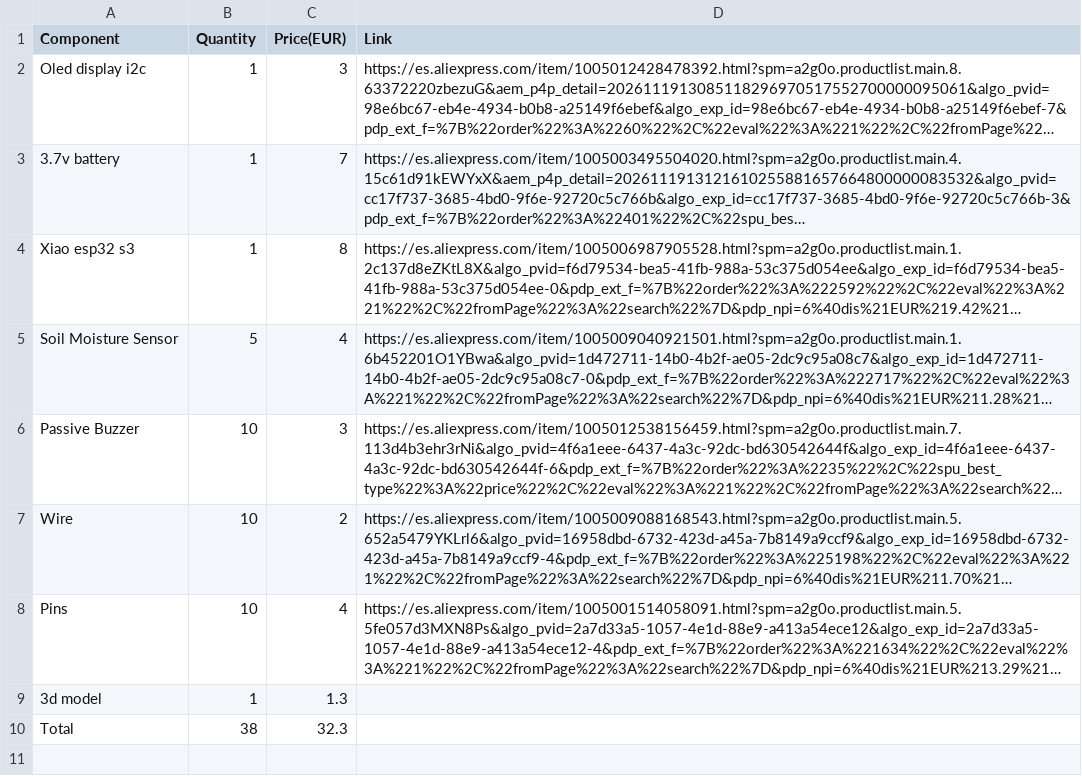
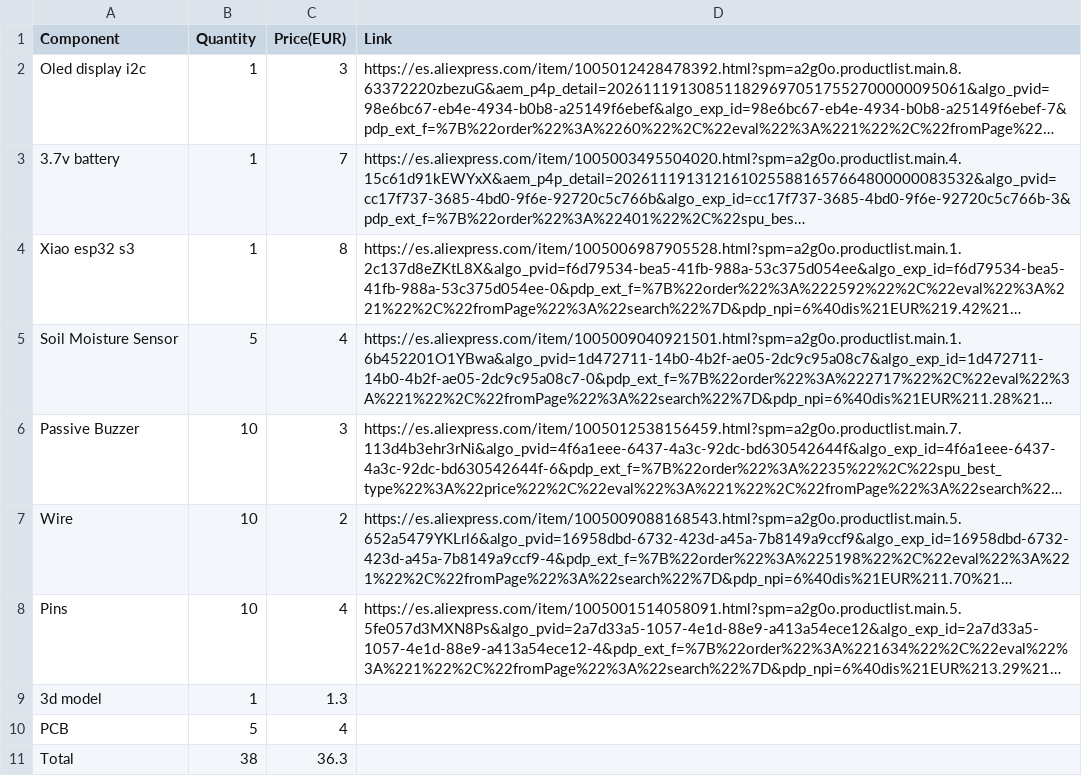
Before and after one commit to emmanuelnkangolo319-hash/Dramatic-Plant-Moniter, a CSV file: bom(dpm).csv, drawn as a sheet; long unchanged cells end in …; addresses are those after the commit; the diff names each change by its address in the sheet, - before the commit and + after, or states it on an @@ line.

Commit message:
Update bom(dpm).csv with new components and prices

```diff
--- a/bom(dpm).csv
+++ b/bom(dpm).csv
+row 10: PCB | 5 | 4
-C11 (Price(EUR)): 32.3
+C11 (Price(EUR)): 36.3
```
